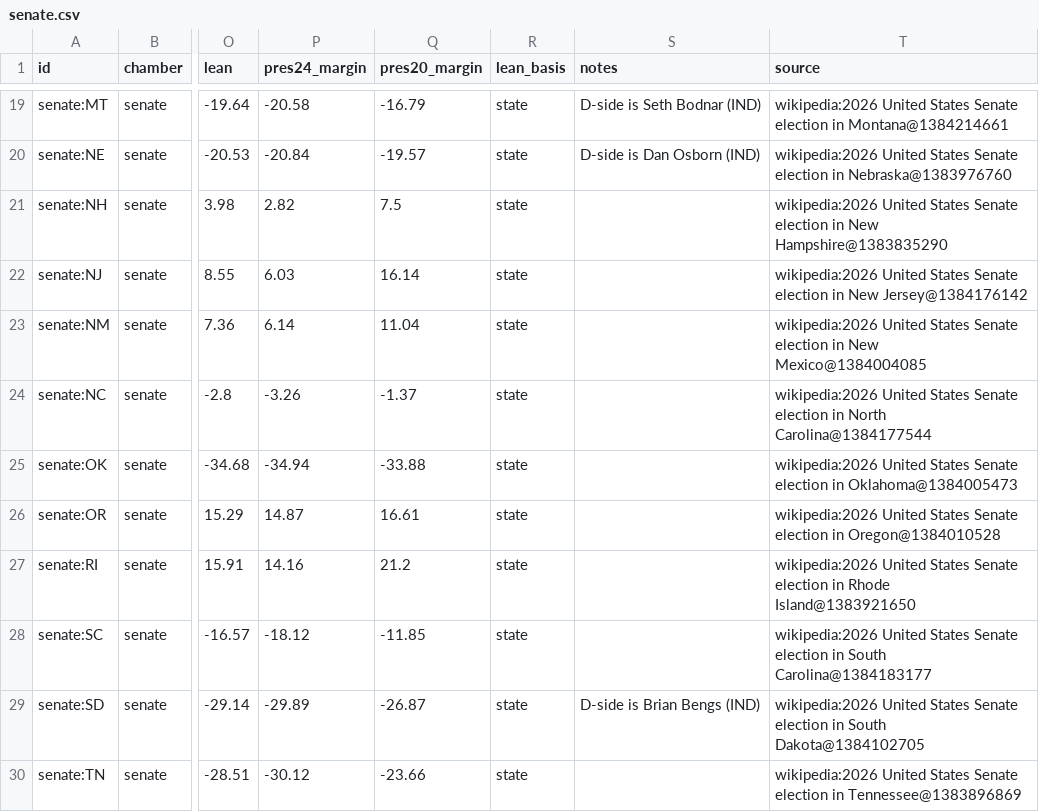
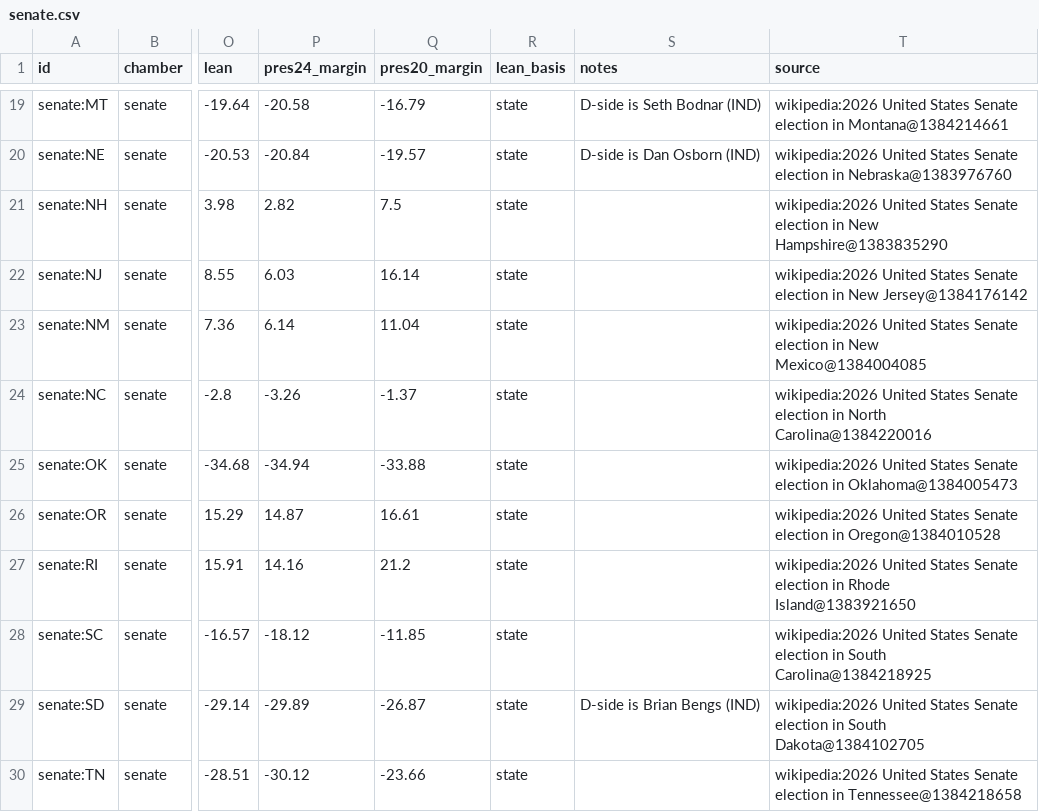
Before and after one commit to KaraZajac/MIDTERMS2026, a CSV file: data/races/senate.csv, drawn as a sheet; only a part is shown, gaps mark what is left out; the diff covers the shown part only; the diff names each change by its address in the sheet, - before the commit and + after, or states it on an @@ line.

```diff
--- a/data/races/senate.csv
+++ b/data/races/senate.csv
-T24 (source): …in North Carolina@1384177544
+T24 (source): …in North Carolina@1384220016
-T28 (source): …in South Carolina@1384183177
+T28 (source): …in South Carolina@1384218925
-T30 (source): …election in Tennessee@1383896869
+T30 (source): …election in Tennessee@1384218658
```
Also changed, not shown: 9 edited cells elsewhere in this file, data/polls/races.csv, data/races/governor.csv, 9 other files.
